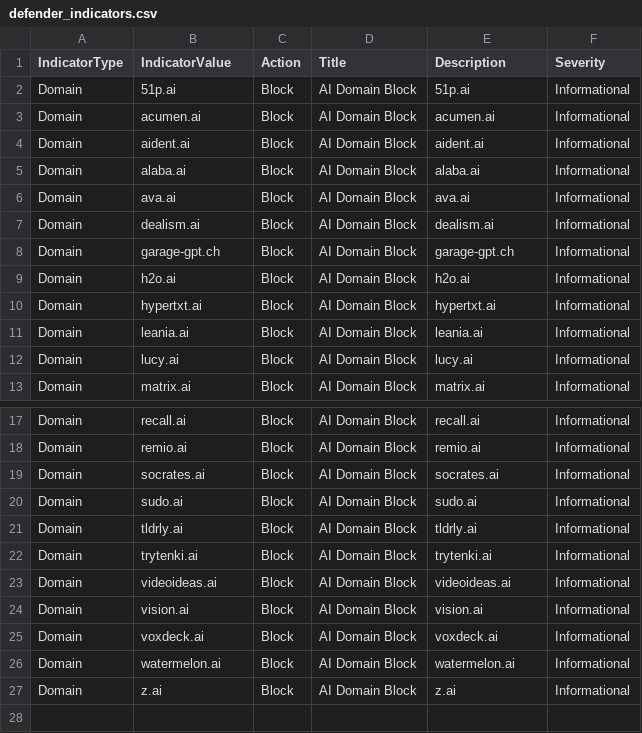
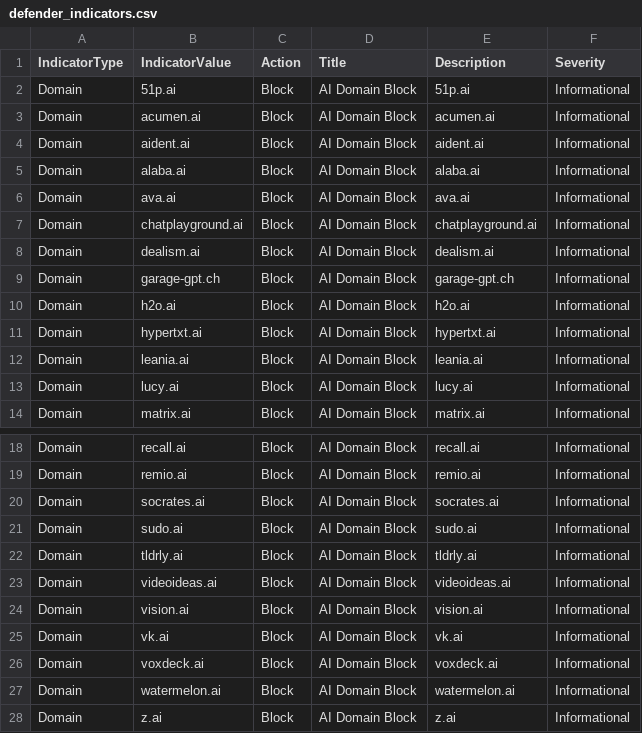
Before and after one commit to koensmink/AI-services-blockfeed-harvester, a CSV file: output/defender_indicators.csv, drawn as a sheet; only a part is shown, gaps mark what is left out.

```diff
--- a/output/defender_indicators.csv
+++ b/output/defender_indicators.csv
@@ -6,2 +6,3 @@ Domain,alaba.ai,Block,AI Domain Block,alaba.ai,Informational
 Domain,ava.ai,Block,AI Domain Block,ava.ai,Informational
+Domain,chatplayground.ai,Block,AI Domain Block,chatplayground.ai,Informational
 Domain,dealism.ai,Block,AI Domain Block,dealism.ai,Informational
@@ -21,5 +22,5 @@ Domain,sudo.ai,Block,AI Domain Block,sudo.ai,Informational
 Domain,tldrly.ai,Block,AI Domain Block,tldrly.ai,Informational
-Domain,trytenki.ai,Block,AI Domain Block,trytenki.ai,Informational
 Domain,videoideas.ai,Block,AI Domain Block,videoideas.ai,Informational
 Domain,vision.ai,Block,AI Domain Block,vision.ai,Informational
+Domain,vk.ai,Block,AI Domain Block,vk.ai,Informational
 Domain,voxdeck.ai,Block,AI Domain Block,voxdeck.ai,Informational
```
Also changed, not shown: 5 other files.
